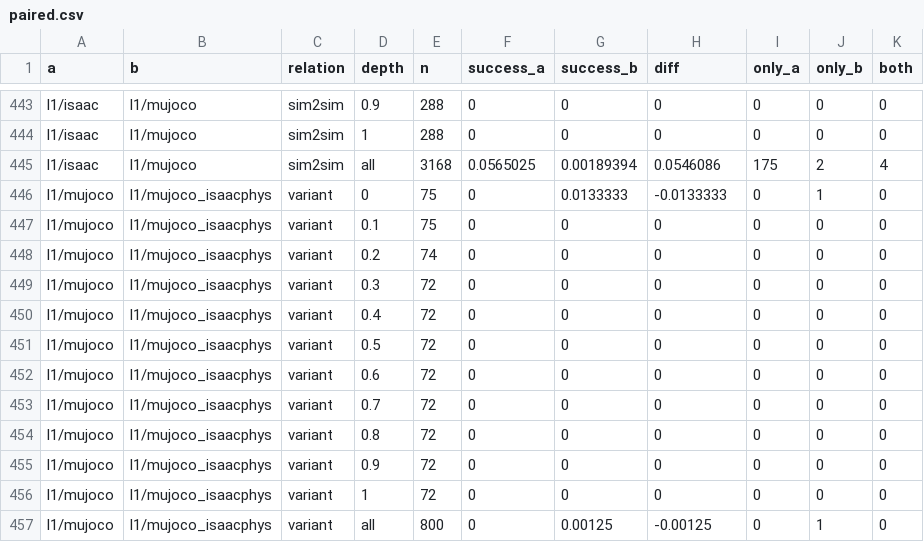
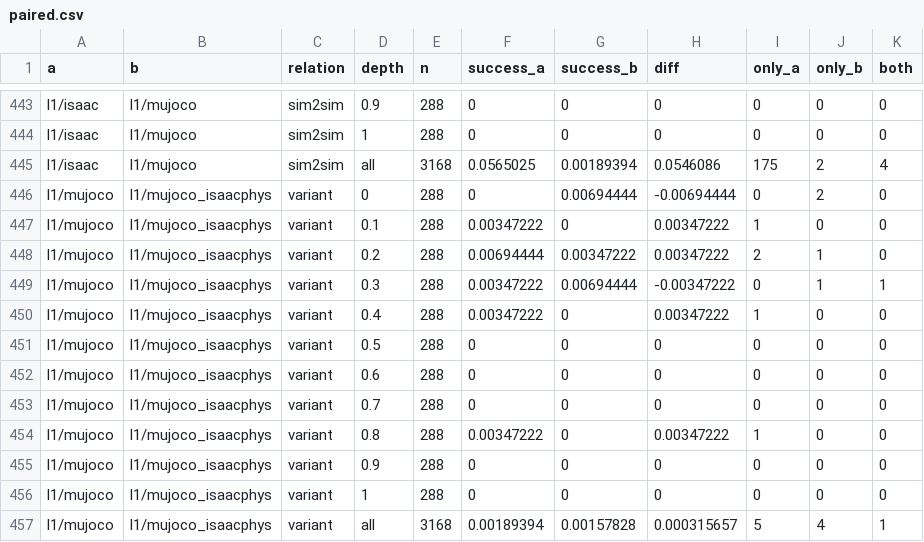
Before and after one commit to maxconwa/Locomanipulation_game, a CSV file: paper/reach/results/summary/paired.csv, drawn as a sheet; only a part is shown, gaps mark what is left out; the diff covers the shown part only.

```diff
--- a/paper/reach/results/summary/paired.csv
+++ b/paper/reach/results/summary/paired.csv
@@ -445,13 +445,13 @@ l1/isaac,l1/mujoco,sim2sim,1,288,0,0,0,0,0,0
 l1/isaac,l1/mujoco,sim2sim,all,3168,0.0565025,0.00189394,0.0546086,175,2,4
-l1/mujoco,l1/mujoco_isaacphys,variant,0,75,0,0.0133333,-0.0133333,0,1,0
-l1/mujoco,l1/mujoco_isaacphys,variant,0.1,75,0,0,0,0,0,0
-l1/mujoco,l1/mujoco_isaacphys,variant,0.2,74,0,0,0,0,0,0
-l1/mujoco,l1/mujoco_isaacphys,variant,0.3,72,0,0,0,0,0,0
-l1/mujoco,l1/mujoco_isaacphys,variant,0.4,72,0,0,0,0,0,0
-l1/mujoco,l1/mujoco_isaacphys,variant,0.5,72,0,0,0,0,0,0
-l1/mujoco,l1/mujoco_isaacphys,variant,0.6,72,0,0,0,0,0,0
-l1/mujoco,l1/mujoco_isaacphys,variant,0.7,72,0,0,0,0,0,0
-l1/mujoco,l1/mujoco_isaacphys,variant,0.8,72,0,0,0,0,0,0
-l1/mujoco,l1/mujoco_isaacphys,variant,0.9,72,0,0,0,0,0,0
-l1/mujoco,l1/mujoco_isaacphys,variant,1,72,0,0,0,0,0,0
-l1/mujoco,l1/mujoco_isaacphys,variant,all,800,0,0.00125,-0.00125,0,1,0
+l1/mujoco,l1/mujoco_isaacphys,variant,0,288,0,0.00694444,-0.00694444,0,2,0
+l1/mujoco,l1/mujoco_isaacphys,variant,0.1,288,0.00347222,0,0.00347222,1,0,0
+l1/mujoco,l1/mujoco_isaacphys,variant,0.2,288,0.00694444,0.00347222,0.00347222,2,1,0
+l1/mujoco,l1/mujoco_isaacphys,variant,0.3,288,0.00347222,0.00694444,-0.00347222,0,1,1
+l1/mujoco,l1/mujoco_isaacphys,variant,0.4,288,0.00347222,0,0.00347222,1,0,0
+l1/mujoco,l1/mujoco_isaacphys,variant,0.5,288,0,0,0,0,0,0
+l1/mujoco,l1/mujoco_isaacphys,variant,0.6,288,0,0,0,0,0,0
+l1/mujoco,l1/mujoco_isaacphys,variant,0.7,288,0,0,0,0,0,0
+l1/mujoco,l1/mujoco_isaacphys,variant,0.8,288,0.00347222,0,0.00347222,1,0,0
+l1/mujoco,l1/mujoco_isaacphys,variant,0.9,288,0,0,0,0,0,0
+l1/mujoco,l1/mujoco_isaacphys,variant,1,288,0,0,0,0,0,0
+l1/mujoco,l1/mujoco_isaacphys,variant,all,3168,0.00189394,0.00157828,0.000315657,5,4,1
```
Also changed, not shown: 52 edited cells elsewhere in this file, paper/reach/figures/data/sim2sim.csv, paper/reach/results/summary/by_depth.csv, 39 other files.
